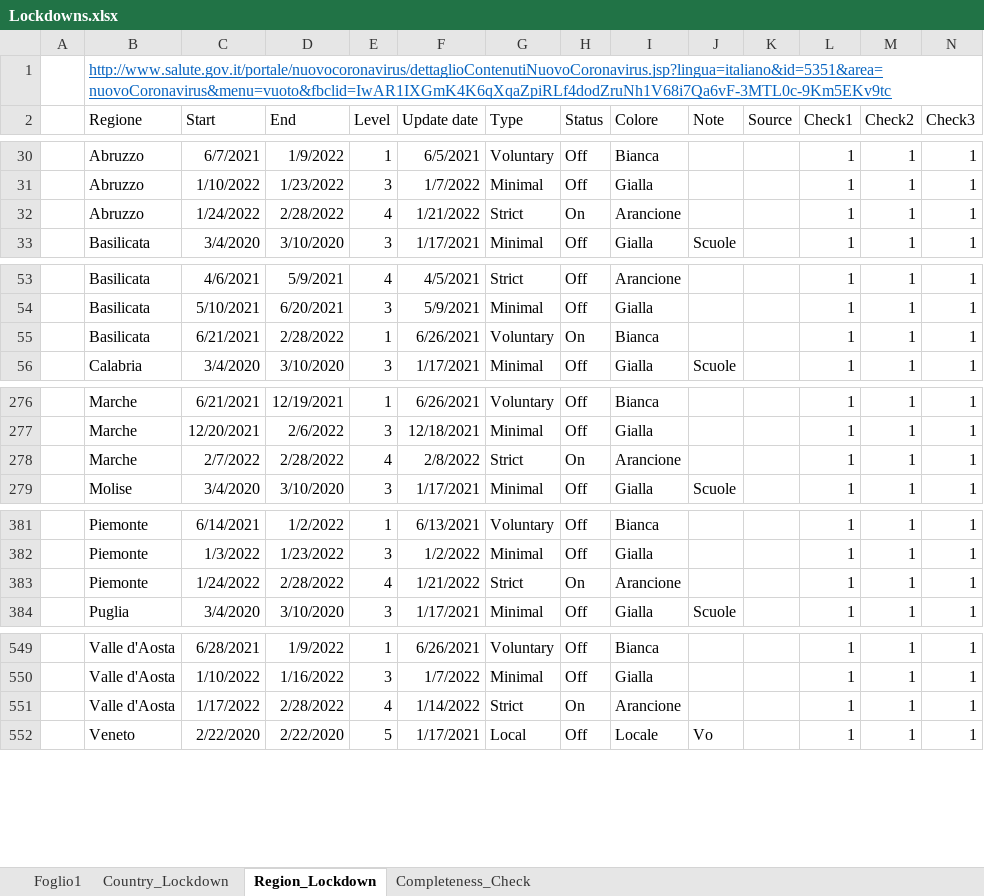
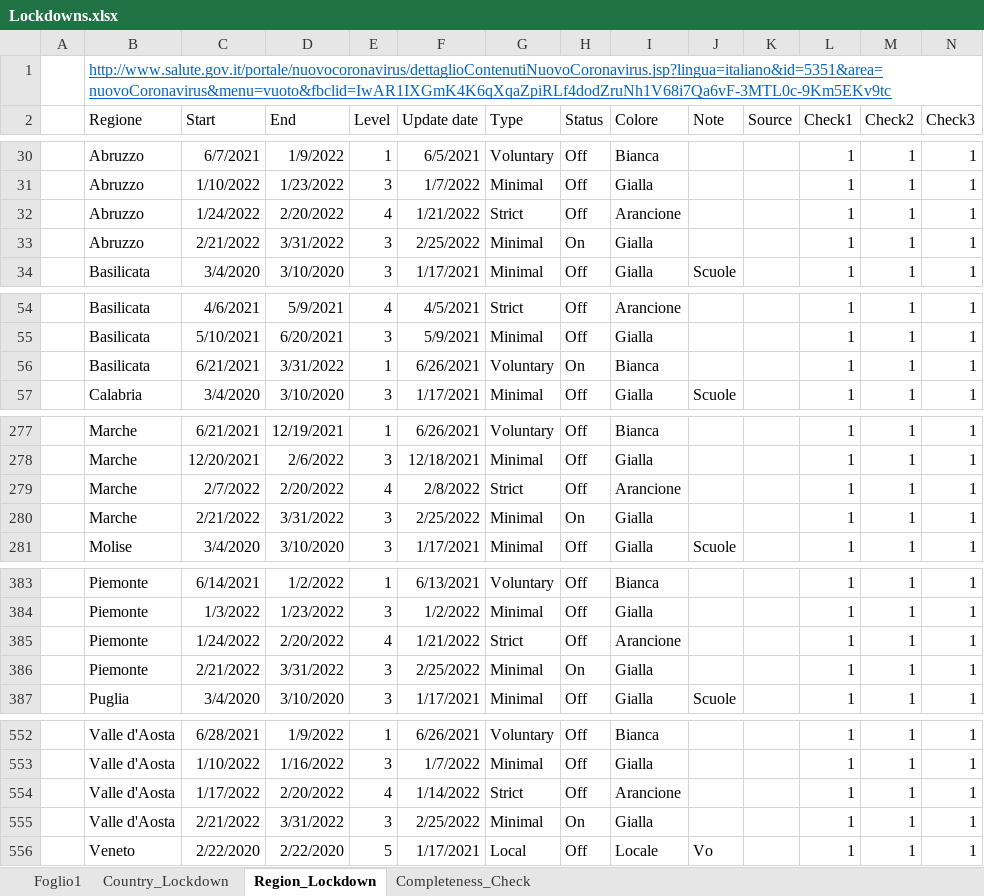
Before and after one commit to eagleoneandrea/covid-19-datasets, an Excel workbook: Lockdowns.xlsx, sheet Region_Lockdown, drawn as a sheet; only a part is shown, gaps mark what is left out; values as stored, in another font and other column widths than the file's, no borders; table styles not drawn; addresses are those after the commit; rows hold the shown columns only; the diff covers the shown part only; the diff names each change by its address in the sheet, - before the commit and + after, or states it on an @@ line.

```diff
--- a/Lockdowns.xlsx (sheet Region_Lockdown)
+++ b/Lockdowns.xlsx (sheet Region_Lockdown)
-D32 (End): 2/28/2022
+D32 (End): 2/20/2022
-H32 (Status): On
+H32 (Status): Off
+row 33:  | Abruzzo | 2/21/2022 | 3/31/2022 | 3 | 2/25/2022 | Minimal | On | Gialla |  |  | 1 | 1 | 1
-D56 (End): 2/28/2022
+D56 (End): 3/31/2022
-D279 (End): 2/28/2022
+D279 (End): 2/20/2022
-H279 (Status): On
+H279 (Status): Off
+row 280:  | Marche | 2/21/2022 | 3/31/2022 | 3 | 2/25/2022 | Minimal | On | Gialla |  |  | 1 | 1 | 1
-D385 (End): 2/28/2022
+D385 (End): 2/20/2022
-H385 (Status): On
+H385 (Status): Off
+row 386:  | Piemonte | 2/21/2022 | 3/31/2022 | 3 | 2/25/2022 | Minimal | On | Gialla |  |  | 1 | 1 | 1
-D554 (End): 2/28/2022
+D554 (End): 2/20/2022
-H554 (Status): On
+H554 (Status): Off
+row 555:  | Valle d'Aosta | 2/21/2022 | 3/31/2022 | 3 | 2/25/2022 | Minimal | On | Gialla |  |  | 1 | 1 | 1
```
Also changed, not shown: 16 edited cells elsewhere in this sheet, sheet Completeness_Check.
